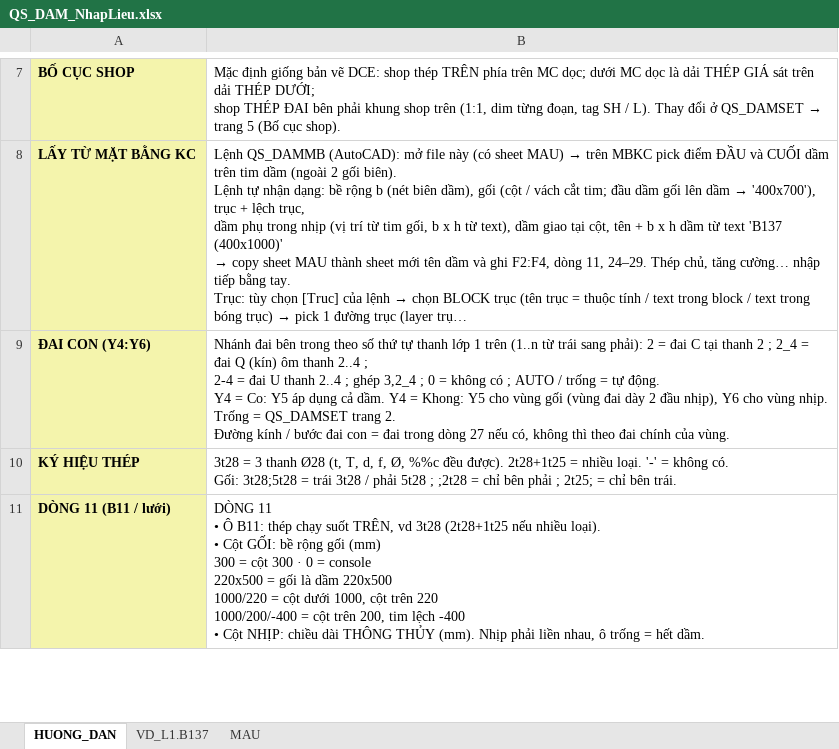
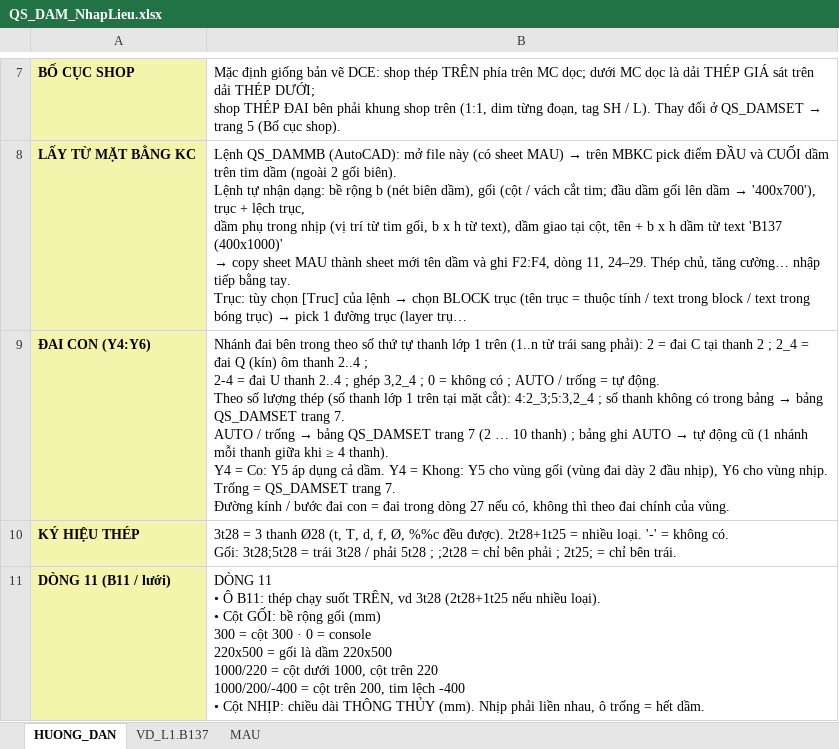
Before and after one commit to kilobai/banhbaonxp, an Excel workbook: QS_DAM_NhapLieu.xlsx, sheet HUONG_DAN, drawn as a sheet; only a part is shown, gaps mark what is left out; long unchanged cells end in …; values as stored, in another font and other column widths than the file's, no borders; ↵ is a line break in a cell; the diff names each change by its address in the sheet, - before the commit and + after, or states it on an @@ line.

```diff
--- a/QS_DAM_NhapLieu.xlsx (sheet HUONG_DAN)
+++ b/QS_DAM_NhapLieu.xlsx (sheet HUONG_DAN)
@@ B9: …tự động. ↵ Y4 = Co: Y5 áp dụng cả dầm. Y4 = Khong: Y5 cho vùng gối (vùng đai dày 2 đầu nhịp), Y6 cho vùng nhịp. Trống = QS_DAMSET trang 2. ↵ Đường kính… → …tự động. ↵ Theo số lượng thép (số thanh lớp 1 trên tại mặt cắt): 4:2_3;5:3,2_4 ; số thanh không có trong bảng → bảng QS_DAMSET trang 7. ↵ AUTO / trống → bảng QS_DAMSET trang 7 (2 … 10 thanh) ; bảng ghi AUTO → tự động cũ (1 nhánh mỗi thanh giữa khi ≥ 4 thanh). ↵ Y4 = Co: Y5 áp dụng cả dầm. Y4 = Khong: Y5 cho vùng gối (vùng đai dày 2 đầu nhịp), Y6 cho vùng nhịp. Trống = QS_DAMSET trang 7. ↵ Đường kính… @@
```
Also changed, not shown: 2 other files.
